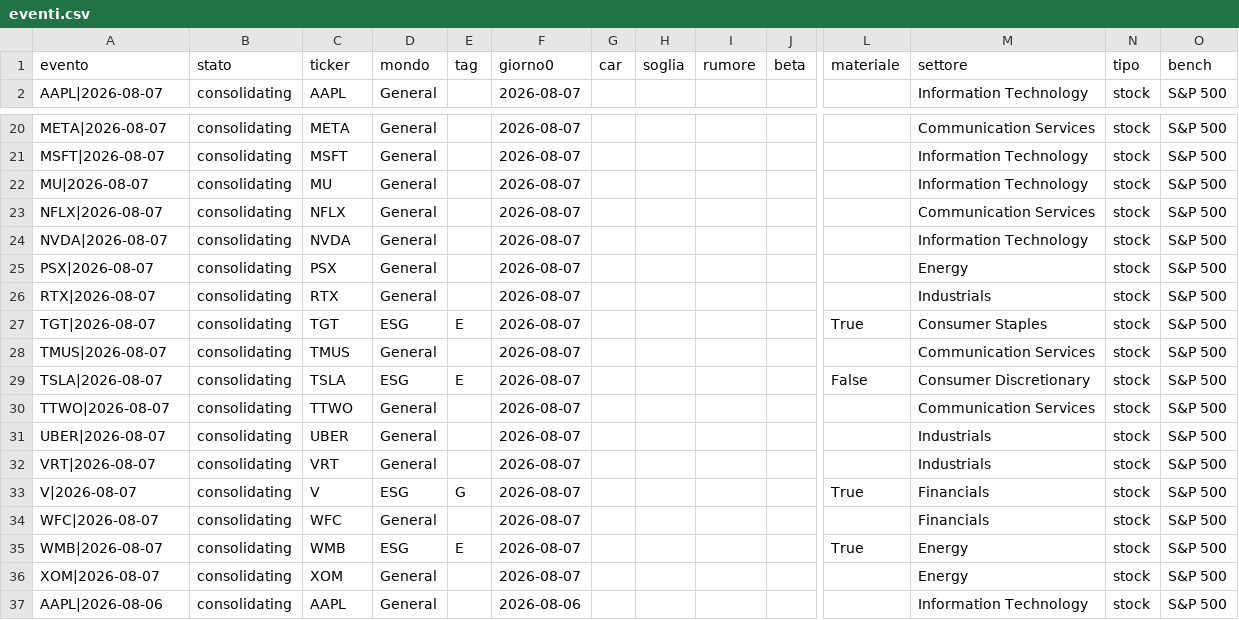
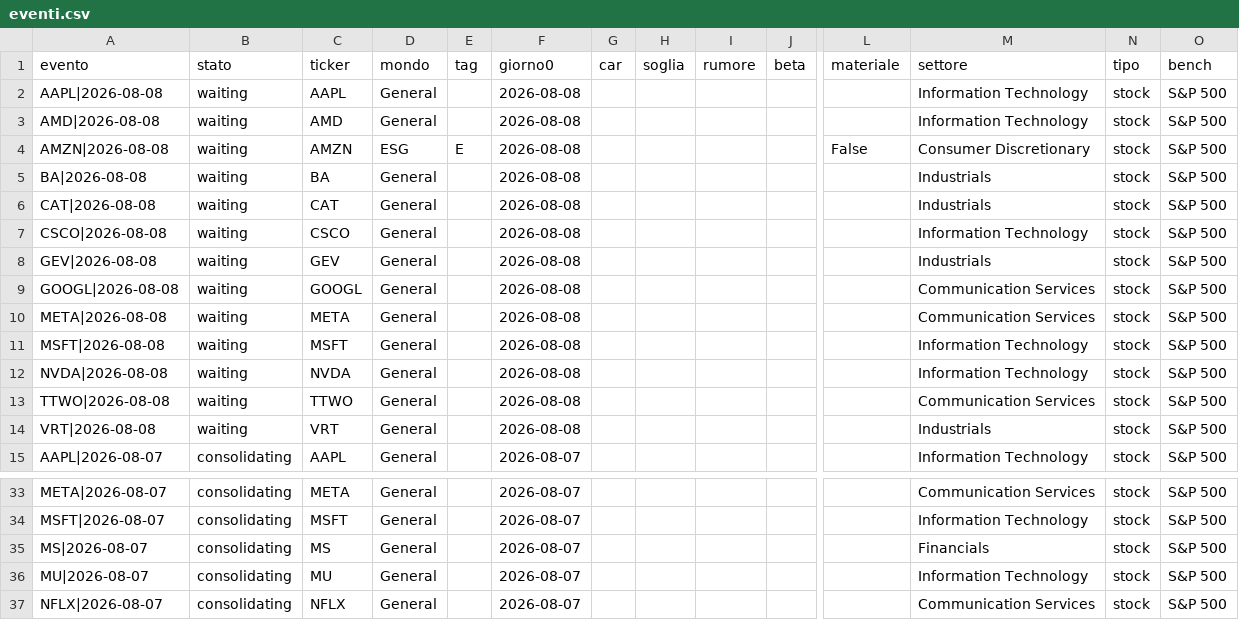
Before and after one commit to carlospinetto99/news-impact-tracker, a CSV file: eventi.csv, drawn as a sheet; only a part is shown, gaps mark what is left out; the shorter side is filled out with more unchanged rows; rows hold the shown columns only; the diff names each change by its address in the sheet, - before the commit and + after, or states it on an @@ line.

```diff
--- a/eventi.csv
+++ b/eventi.csv
+row 2: AAPL|2026-08-08 | waiting | AAPL | General |  | 2026-08-08 |  |  |  |  |  | Information Technology | stock | S&P 500
+row 3: AMD|2026-08-08 | waiting | AMD | General |  | 2026-08-08 |  |  |  |  |  | Information Technology | stock | S&P 500
+row 4: AMZN|2026-08-08 | waiting | AMZN | ESG | E | 2026-08-08 |  |  |  |  | False | Consumer Discretionary | stock | S&P 500
+row 5: BA|2026-08-08 | waiting | BA | General |  | 2026-08-08 |  |  |  |  |  | Industrials | stock | S&P 500
+row 6: CAT|2026-08-08 | waiting | CAT | General |  | 2026-08-08 |  |  |  |  |  | Industrials | stock | S&P 500
+row 7: CSCO|2026-08-08 | waiting | CSCO | General |  | 2026-08-08 |  |  |  |  |  | Information Technology | stock | S&P 500
+row 8: GEV|2026-08-08 | waiting | GEV | General |  | 2026-08-08 |  |  |  |  |  | Industrials | stock | S&P 500
+row 9: GOOGL|2026-08-08 | waiting | GOOGL | General |  | 2026-08-08 |  |  |  |  |  | Communication Services | stock | S&P 500
+row 10: META|2026-08-08 | waiting | META | General |  | 2026-08-08 |  |  |  |  |  | Communication Services | stock | S&P 500
+row 11: MSFT|2026-08-08 | waiting | MSFT | General |  | 2026-08-08 |  |  |  |  |  | Information Technology | stock | S&P 500
+row 12: NVDA|2026-08-08 | waiting | NVDA | General |  | 2026-08-08 |  |  |  |  |  | Information Technology | stock | S&P 500
+row 13: TTWO|2026-08-08 | waiting | TTWO | General |  | 2026-08-08 |  |  |  |  |  | Communication Services | stock | S&P 500
+row 14: VRT|2026-08-08 | waiting | VRT | General |  | 2026-08-08 |  |  |  |  |  | Industrials | stock | S&P 500
+row 35: MS|2026-08-07 | consolidating | MS | General |  | 2026-08-07 |  |  |  |  |  | Financials | stock | S&P 500
```
Also changed, not shown: 2 other files.
